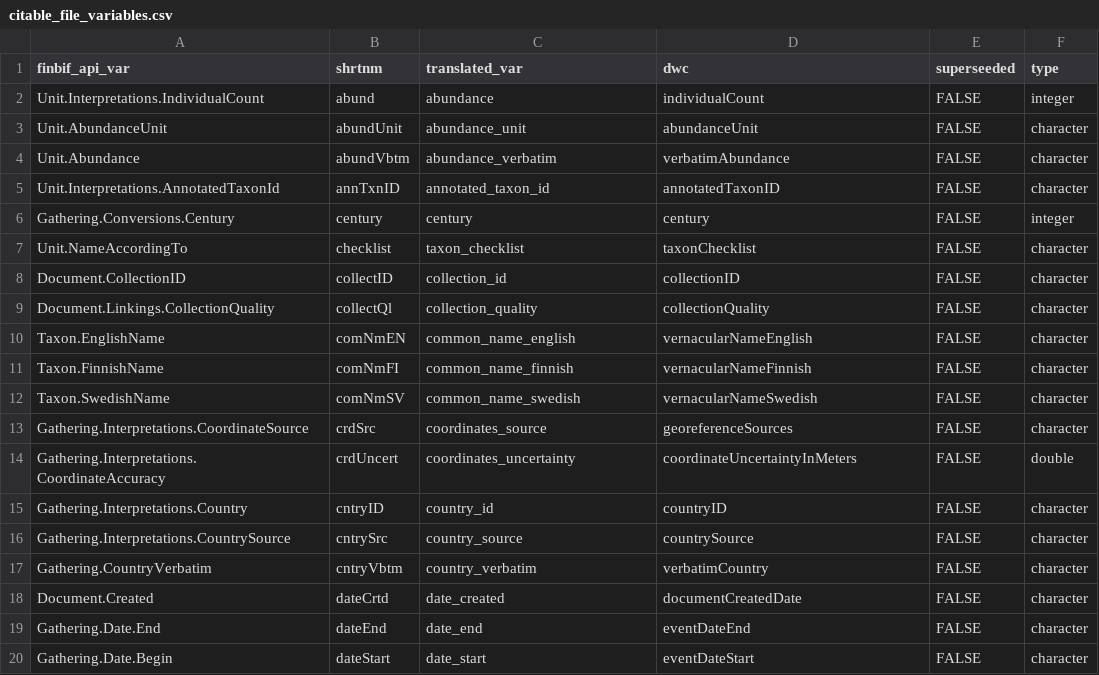
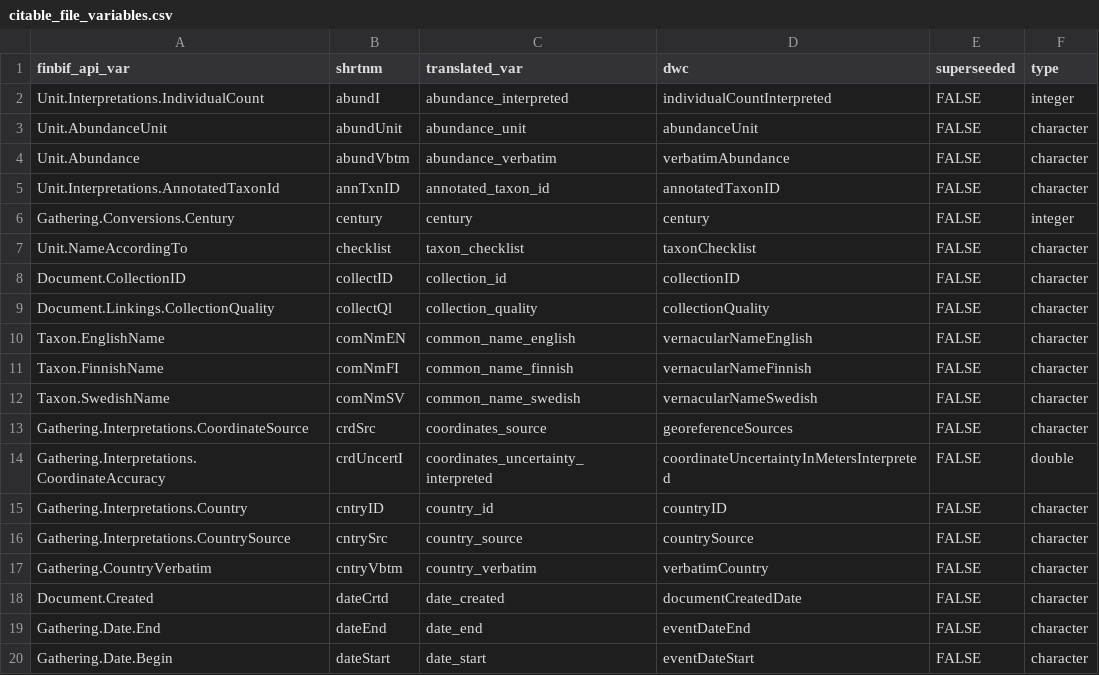
Before and after one commit to luomus/finbif, a CSV file: data-raw/citable_file_variables.csv, drawn as a sheet; only a part is shown.

Commit message:
Use interpreted vars for occurrence downloads

```diff
--- a/data-raw/citable_file_variables.csv
+++ b/data-raw/citable_file_variables.csv
@@ -1,3 +1,3 @@
 finbif_api_var,shrtnm,translated_var,dwc,superseeded,type
-Unit.Interpretations.IndividualCount,abund,abundance,individualCount,FALSE,integer
+Unit.Interpretations.IndividualCount,abundI,abundance_interpreted,individualCountInterpreted,FALSE,integer
 Unit.AbundanceUnit,abundUnit,abundance_unit,abundanceUnit,FALSE,character
@@ -13,3 +13,3 @@ Taxon.SwedishName,comNmSV,common_name_swedish,vernacularNameSwedish,FALSE,charac
 Gathering.Interpretations.CoordinateSource,crdSrc,coordinates_source,georeferenceSources,FALSE,character
-Gathering.Interpretations.CoordinateAccuracy,crdUncert,coordinates_uncertainty,coordinateUncertaintyInMeters,FALSE,double
+Gathering.Interpretations.CoordinateAccuracy,crdUncertI,coordinates_uncertainty_interpreted,coordinateUncertaintyInMetersInterpreted,FALSE,double
 Gathering.Interpretations.Country,cntryID,country_id,countryID,FALSE,character
```
Also changed, not shown: data-raw/lite_download_file_variables.csv, 2 other files.
